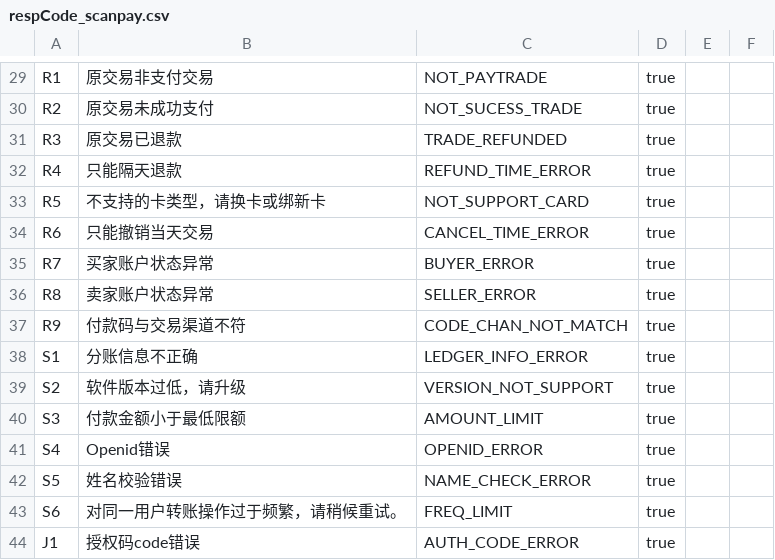
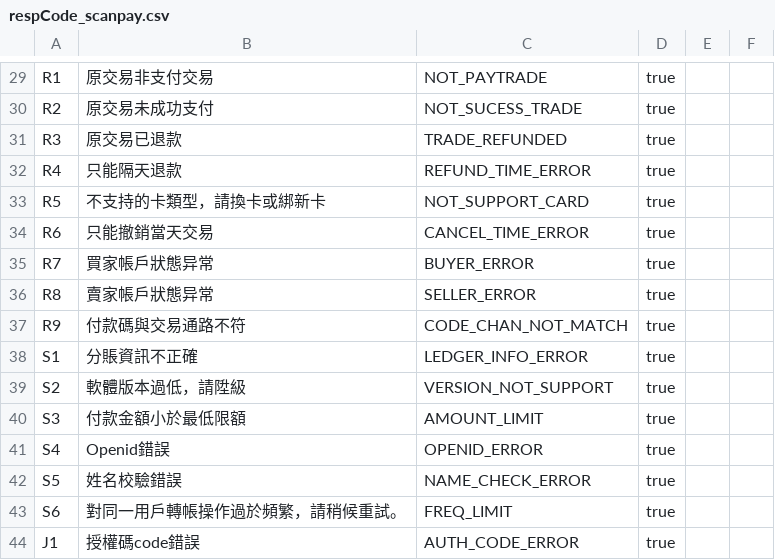
Before and after one commit to mamh-mixed/android-demos, a CSV file: data/respCode_scanpay.csv, drawn as a sheet; only a part is shown, gaps mark what is left out; the diff covers the shown part only.

```diff
--- a/data/respCode_scanpay.csv
+++ b/data/respCode_scanpay.csv
@@ -32,13 +32,13 @@ R3,原交易已退款,TRADE_REFUNDED,true,,
 R4,只能隔天退款,REFUND_TIME_ERROR,true,,
-R5,不支持的卡类型，请换卡或绑新卡,NOT_SUPPORT_CARD,true,,
-R6,只能撤销当天交易,CANCEL_TIME_ERROR,true,,
-R7,买家账户状态异常,BUYER_ERROR,true,,
-R8,卖家账户状态异常,SELLER_ERROR,true,,
-R9,付款码与交易渠道不符,CODE_CHAN_NOT_MATCH,true,,
-S1,分账信息不正确,LEDGER_INFO_ERROR,true,,
-S2,软件版本过低，请升级,VERSION_NOT_SUPPORT,true,,
-S3,付款金额小于最低限额,AMOUNT_LIMIT,true,,
-S4,Openid错误,OPENID_ERROR,true,,
-S5,姓名校验错误,NAME_CHECK_ERROR,true,,
-S6,对同一用户转账操作过于频繁，请稍候重试。,FREQ_LIMIT,true,,
-J1,授权码code错误,AUTH_CODE_ERROR,true,,
+R5,不支持的卡類型，請換卡或綁新卡,NOT_SUPPORT_CARD,true,,
+R6,只能撤銷當天交易,CANCEL_TIME_ERROR,true,,
+R7,買家帳戶狀態异常,BUYER_ERROR,true,,
+R8,賣家帳戶狀態异常,SELLER_ERROR,true,,
+R9,付款碼與交易通路不符,CODE_CHAN_NOT_MATCH,true,,
+S1,分賬資訊不正確,LEDGER_INFO_ERROR,true,,
+S2,軟體版本過低，請陞級,VERSION_NOT_SUPPORT,true,,
+S3,付款金額小於最低限額,AMOUNT_LIMIT,true,,
+S4,Openid錯誤,OPENID_ERROR,true,,
+S5,姓名校驗錯誤,NAME_CHECK_ERROR,true,,
+S6,對同一用戶轉帳操作過於頻繁，請稍候重試。,FREQ_LIMIT,true,,
+J1,授權碼code錯誤,AUTH_CODE_ERROR,true,,
```
Also changed, not shown: 26 edited cells elsewhere in this file.
